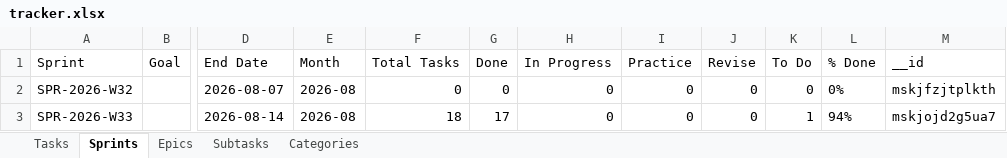
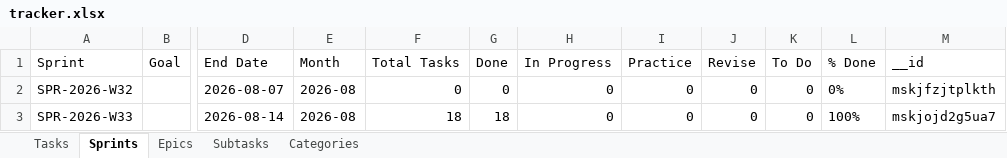
Before and after one commit to vimal-ram-k/Study-Tracker, an Excel workbook: db/tracker.xlsx, sheet Sprints, drawn as a sheet; only a part is shown, gaps mark what is left out; values as stored, in another font and other column widths than the file's, no borders; the diff names each change by its address in the sheet, - before the commit and + after, or states it on an @@ line.

```diff
--- a/db/tracker.xlsx (sheet Sprints)
+++ b/db/tracker.xlsx (sheet Sprints)
-G3 (Done): 17
+G3 (Done): 18
-K3 (To Do): 1
+K3 (To Do): 0
-L3 (% Done): 94%
+L3 (% Done): 100%
```
Also changed, not shown: sheet Subtasks, sheet Epics, sheet Tasks, sheet Categories.
